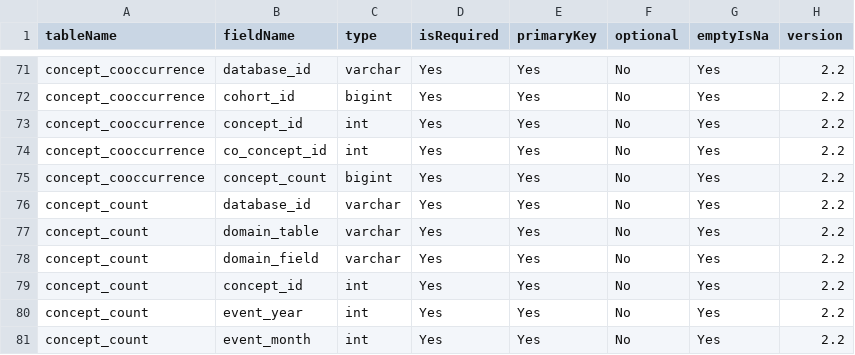
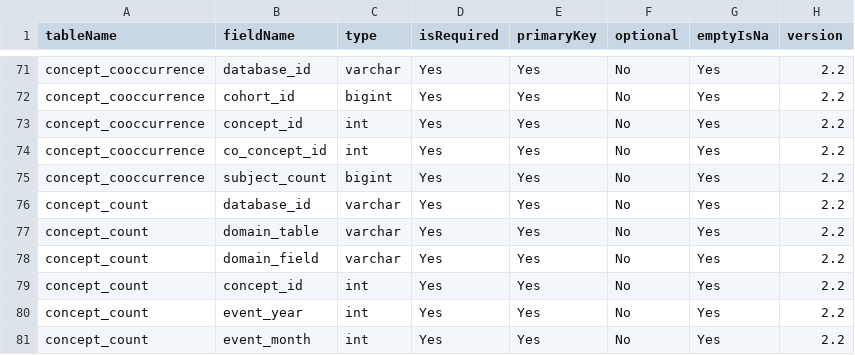
Before and after one commit to OHDSI/CohortDiagnostics, a CSV file: inst/settings/resultsDataModelSpecification.csv, drawn as a sheet; only a part is shown, gaps mark what is left out.

```diff
--- a/inst/settings/resultsDataModelSpecification.csv
+++ b/inst/settings/resultsDataModelSpecification.csv
@@ -74,3 +74,3 @@ concept_cooccurrence,concept_id,int,Yes,Yes,No,Yes,2.2
 concept_cooccurrence,co_concept_id,int,Yes,Yes,No,Yes,2.2
-concept_cooccurrence,concept_count,bigint,Yes,Yes,No,Yes,2.2
+concept_cooccurrence,subject_count,bigint,Yes,Yes,No,Yes,2.2
 concept_count,database_id,varchar,Yes,Yes,No,Yes,2.2
```
Also changed, not shown: 6 other files.
